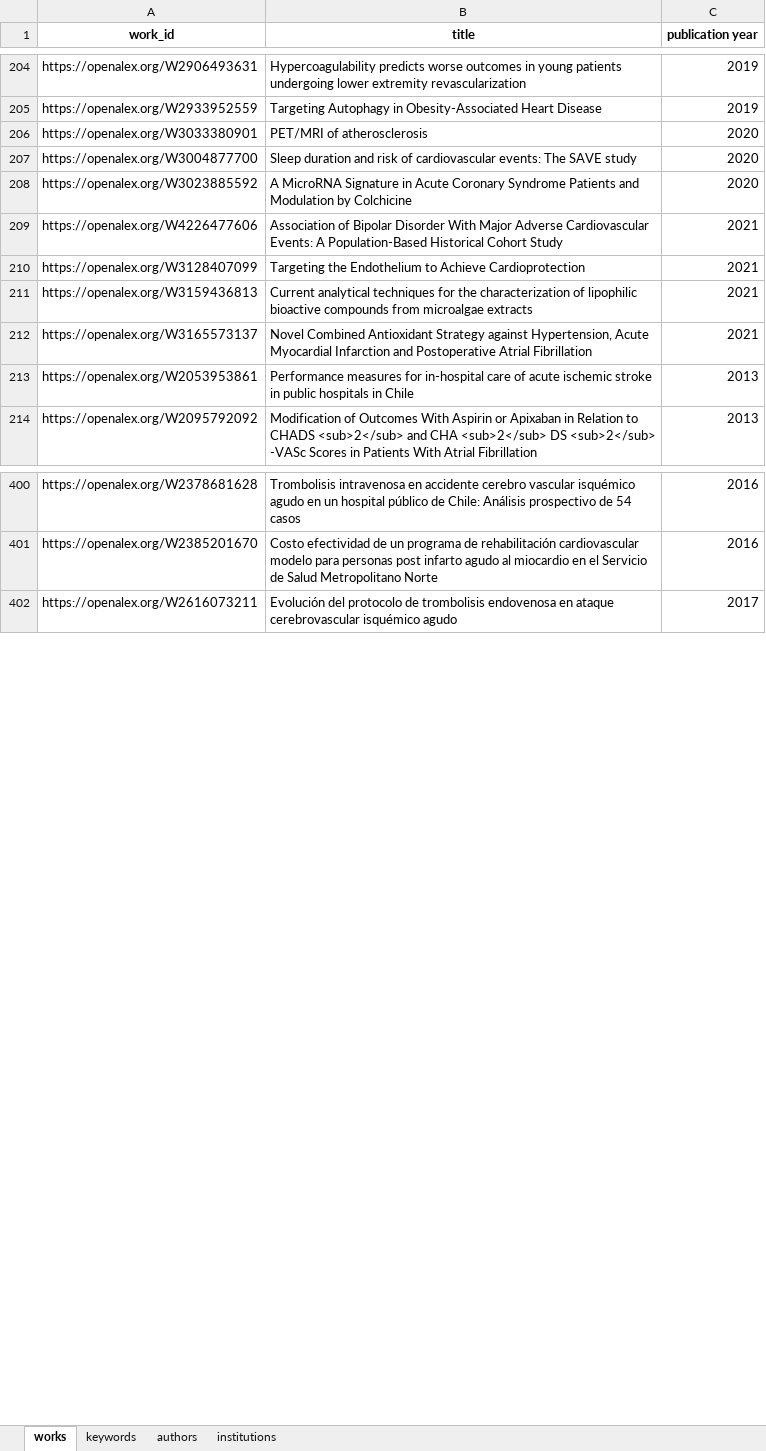
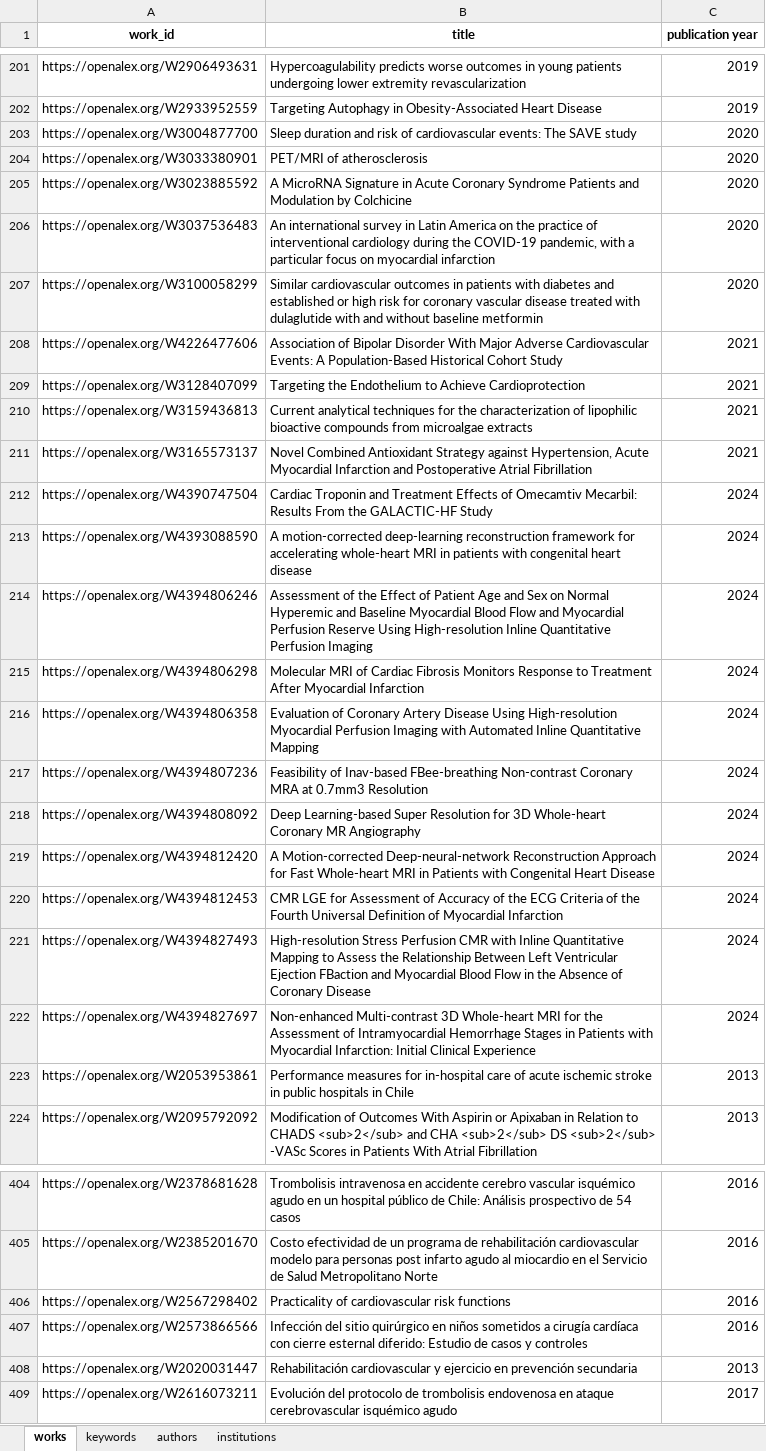
Before and after one commit to IMFD-DITT/ecosistema-ctci, an Excel workbook: II. Caracterización CTCI en Salud/1. Análisis de publicaciones científicas/Datos/cardiov_data.xlsx, sheet works, drawn as a sheet; only a part is shown, gaps mark what is left out; values as stored, in another font and other column widths than the file's, no borders; the diff covers the shown part only; the diff names each change by its address in the sheet, - before the commit and + after, or states it on an @@ line.

```diff
--- a/II. Caracterización CTCI en Salud/1. Análisis de publicaciones científicas/Datos/cardiov_data.xlsx (sheet works)
+++ b/II. Caracterización CTCI en Salud/1. Análisis de publicaciones científicas/Datos/cardiov_data.xlsx (sheet works)
@@ row 207 moved to row 203: https://openalex.org/W3004877700 @@
@@ row 229 moved to row 206: https://openalex.org/W3037536483 @@
@@ row 230 moved to row 207: https://openalex.org/W3100058299 @@
@@ row 184 moved to row 212: https://openalex.org/W4390747504 @@
@@ row 187 moved to row 213: https://openalex.org/W4393088590 @@
+row 214: https://openalex.org/W4394806246 | Assessment of the Effect of Patient Age and Sex on Normal Hyperemic and Baseline Myocardial Blood Flow and Myocardial Perfusion Reserve Using High-resolution Inline Quantitative Perfusion Imaging | 2024
+row 215: https://openalex.org/W4394806298 | Molecular MRI of Cardiac Fibrosis Monitors Response to Treatment After Myocardial Infarction | 2024
+row 216: https://openalex.org/W4394806358 | Evaluation of Coronary Artery Disease Using High-resolution Myocardial Perfusion Imaging with Automated Inline Quantitative Mapping | 2024
+row 217: https://openalex.org/W4394807236 | Feasibility of Inav-based FBee-breathing Non-contrast Coronary MRA at 0.7mm3 Resolution | 2024
+row 218: https://openalex.org/W4394808092 | Deep Learning-based Super Resolution for 3D Whole-heart Coronary MR Angiography | 2024
+row 219: https://openalex.org/W4394812420 | A Motion-corrected Deep-neural-network Reconstruction Approach for Fast Whole-heart MRI in Patients with Congenital Heart Disease | 2024
+row 220: https://openalex.org/W4394812453 | CMR LGE for Assessment of Accuracy of the ECG Criteria of the Fourth Universal Definition of Myocardial Infarction | 2024
+row 221: https://openalex.org/W4394827493 | High-resolution Stress Perfusion CMR with Inline Quantitative Mapping to Assess the Relationship Between Left Ventricular Ejection FBaction and Myocardial Blood Flow in the Absence of Coronary Disease | 2024
+row 222: https://openalex.org/W4394827697 | Non-enhanced Multi-contrast 3D Whole-heart MRI for the Assessment of Intramyocardial Hemorrhage Stages in Patients with Myocardial Infarction: Initial Clinical Experience | 2024
+row 406: https://openalex.org/W2567298402 | Practicality of cardiovascular risk functions | 2016
@@ row 426 moved to row 407: https://openalex.org/W2573866566 @@
+row 408: https://openalex.org/W2020031447 | Rehabilitación cardiovascular y ejercicio en prevención secundaria | 2013
```
Also changed, not shown: 8 added rows, 19 removed rows, 55 moved rows and 4 edited cells elsewhere in this sheet, sheet institutions, sheet authors, sheet keywords, II. Caracterización CTCI en Salud/1. Análisis de publicaciones científicas/Datos/diabetes_data.xlsx, 2 other files.
